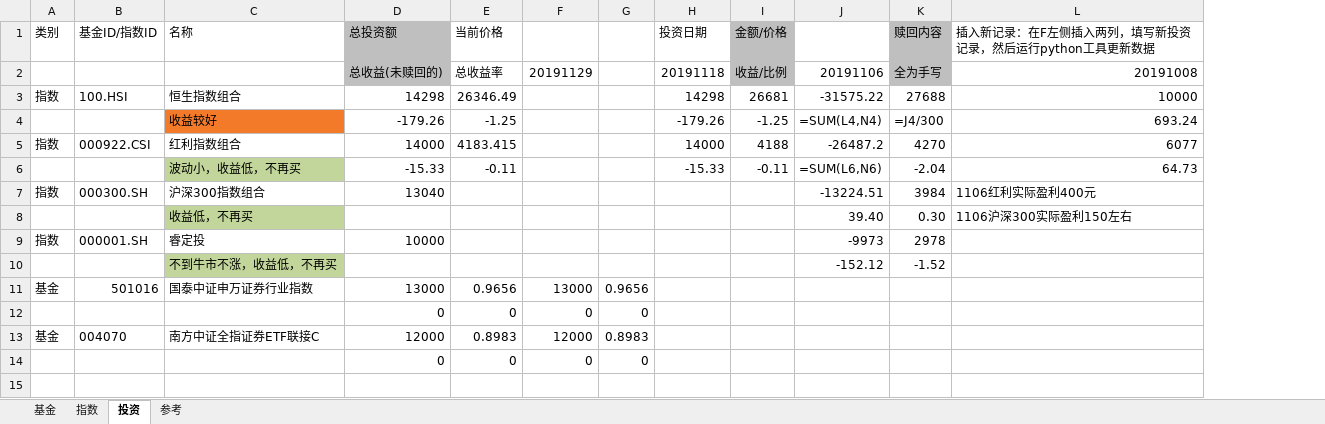
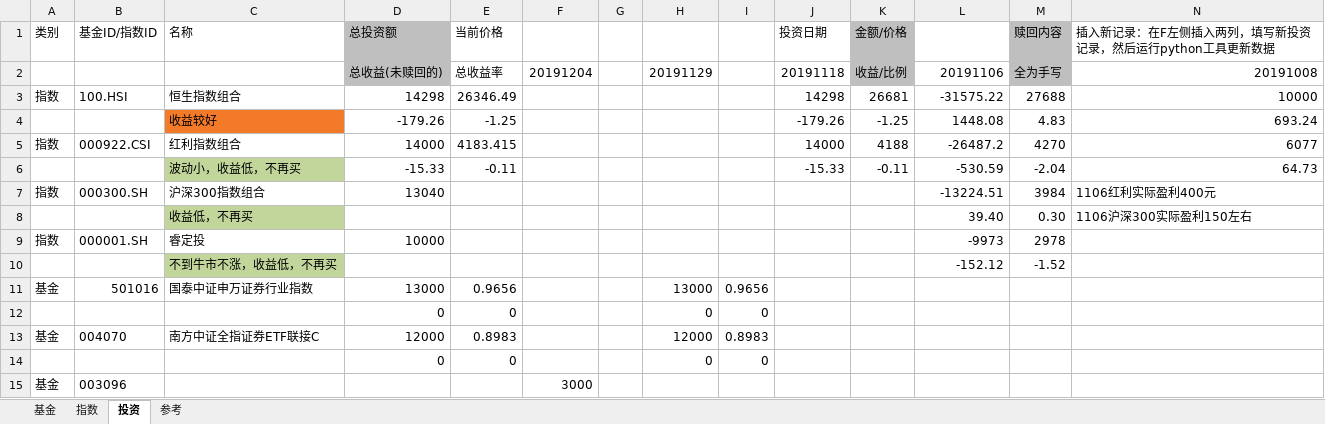
Before and after one commit to sinojelly/FundHelper, an Excel workbook: fund/example_filetest.xlsx, sheet 投资, drawn as a sheet; only a part is shown; values as stored, in another font and other column widths than the file's, no borders; formulas without a stored value are shown as written; conditional formats not drawn; addresses are those after the commit; rows hold the shown columns only; the diff names each change by its address in the sheet, - before the commit and + after, or states it on an @@ line.

```diff
--- a/fund/example_filetest.xlsx (sheet 投资)
+++ b/fund/example_filetest.xlsx (sheet 投资)
+column F, row 2: 20191204
+column G, empty
-L4: =SUM(L4,N4)
+L4: 1448.08
-M4 (赎回内容): =J4/300
+M4 (赎回内容): 4.83
-L6: =SUM(L6,N6)
+L6: -530.59
+row 15: 基金 | 003096 |  |  |  | 3000
```
Also changed, not shown: sheet 基金, sheet 指数, sheet 参考, 2 other files.
